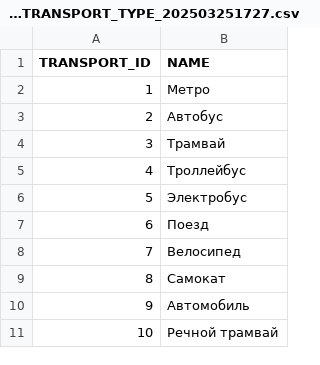
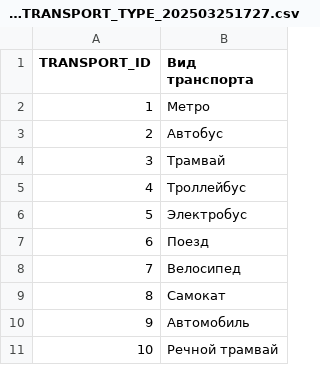
Before and after one commit to Sanya239/MosMetro, a CSV file: app/data1/REF_TRANSPORT_TYPE_202503251727.csv, drawn as a sheet.

```diff
--- a/app/data1/REF_TRANSPORT_TYPE_202503251727.csv
+++ b/app/data1/REF_TRANSPORT_TYPE_202503251727.csv
@@ -1,2 +1,2 @@
-TRANSPORT_ID;NAME
+TRANSPORT_ID;Вид транспорта
 1;Метро
```
Also changed, not shown: app/data1/REF_PSG_PLACES_202503251822.csv, 4 other files.
